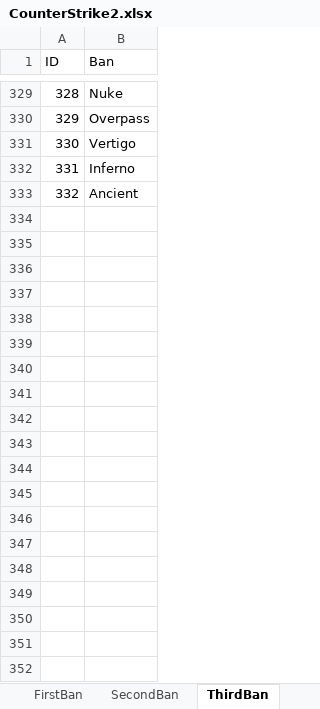
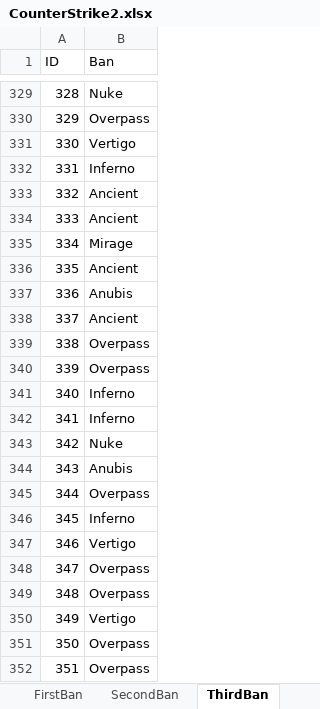
Before and after one commit to HardWare68/HardWareWebsite, an Excel workbook: datasets/xlsx/CounterStrike2.xlsx, sheet ThirdBan, drawn as a sheet; only a part is shown, gaps mark what is left out; values as stored, in another font and other column widths than the file's, no borders; table styles not drawn; the diff covers the shown part only; the diff names each change by its address in the sheet, - before the commit and + after, or states it on an @@ line.

```diff
--- a/datasets/xlsx/CounterStrike2.xlsx (sheet ThirdBan)
+++ b/datasets/xlsx/CounterStrike2.xlsx (sheet ThirdBan)
+row 334: 333 | Ancient
+row 335: 334 | Mirage
+row 336: 335 | Ancient
+row 337: 336 | Anubis
+row 338: 337 | Ancient
+row 339: 338 | Overpass
+row 340: 339 | Overpass
+row 341: 340 | Inferno
+row 342: 341 | Inferno
+row 343: 342 | Nuke
+row 344: 343 | Anubis
+row 345: 344 | Overpass
+row 346: 345 | Inferno
+row 347: 346 | Vertigo
+row 348: 347 | Overpass
+row 349: 348 | Overpass
+row 350: 349 | Vertigo
+row 351: 350 | Overpass
+row 352: 351 | Overpass
```
Also changed, not shown: 329 added rows elsewhere in this sheet, sheet Main, sheet SecondBan, sheet FirstBan, sheet Codebook, formulas that keep their value, 1 other file.
